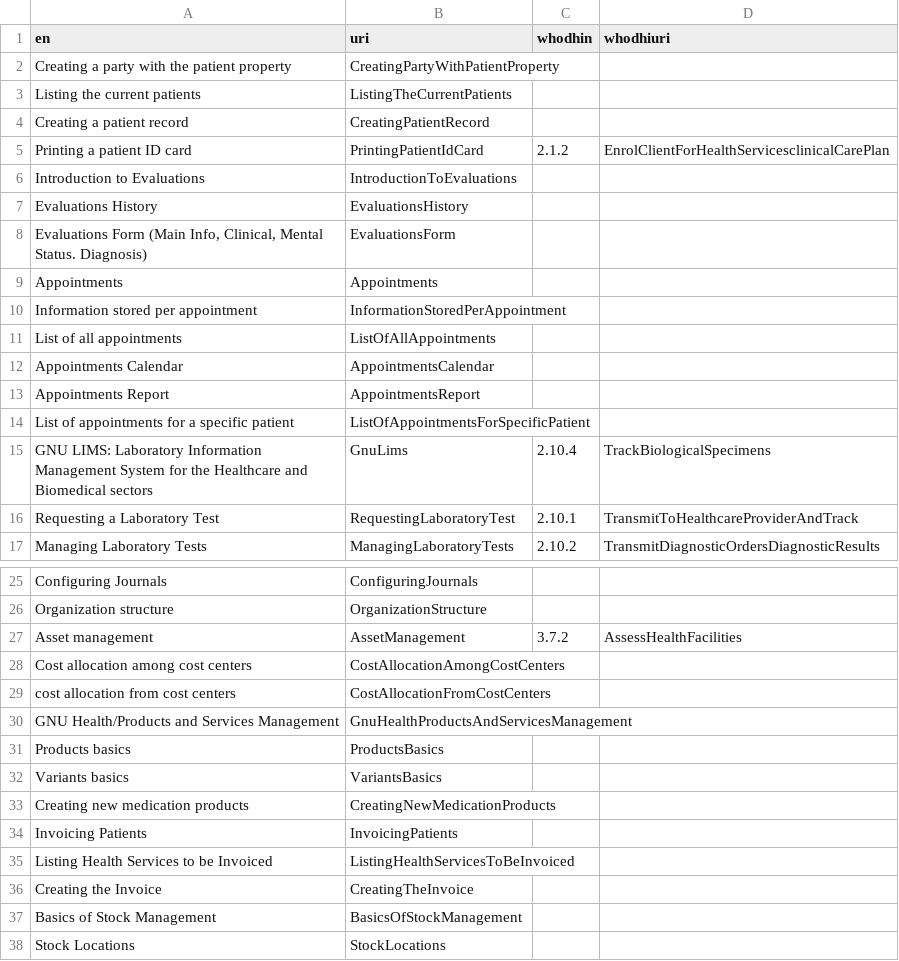
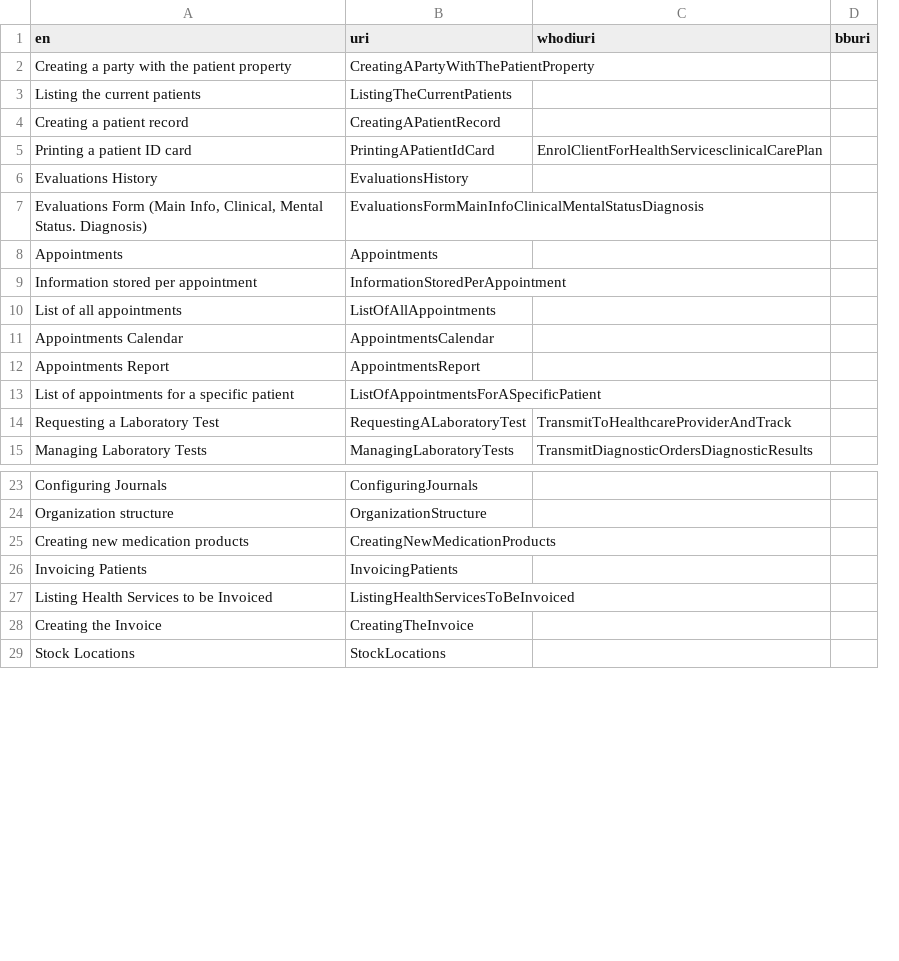
Before and after one commit to hitontology/csv2rdf, a CSV file: GnuHealth/featurecitation.csv, drawn as a sheet; only a part is shown, gaps mark what is left out; removed rows and columns are numbered as before the commit, all else as after; the diff covers the shown part only; the diff names each change by its address in the sheet, - before the commit and + after, or states it on an @@ line.

```diff
--- a/GnuHealth/featurecitation.csv
+++ b/GnuHealth/featurecitation.csv
-column C (whodhin), row 5: 2.1.2; rows 16-17: 2.10.1 | 2.10.2
+column D (bburi), empty
-C1: whodhiuri
+C1: whodiuri
-B2 (uri): CreatingPartyWithPatientProperty
+B2 (uri): CreatingAPartyWithThePatientProperty
-B4 (uri): CreatingPatientRecord
+B4 (uri): CreatingAPatientRecord
-B5 (uri): PrintingPatientIdCard
+B5 (uri): PrintingAPatientIdCard
-row 6: Introduction to Evaluations | IntroductionToEvaluations
-B7 (uri): EvaluationsForm
+B7 (uri): EvaluationsFormMainInfoClinicalMentalStatusDiagnosis
-B13 (uri): ListOfAppointmentsForSpecificPatient
+B13 (uri): ListOfAppointmentsForASpecificPatient
-row 15: GNU LIMS: Laboratory Information Management System for the Healthcare and Biomedical sectors | GnuLims | 2.10.4 | TrackBiologicalSpecimens
-B14 (uri): RequestingLaboratoryTest
+B14 (uri): RequestingALaboratoryTest
-row 27: Asset management | AssetManagement | 3.7.2 | AssessHealthFacilities
-row 28: Cost allocation among cost centers | CostAllocationAmongCostCenters
-row 29: cost allocation from cost centers | CostAllocationFromCostCenters
-row 30: GNU Health/Products and Services Management | GnuHealthProductsAndServicesManagement
-row 31: Products basics | ProductsBasics
-row 32: Variants basics | VariantsBasics
-row 37: Basics of Stock Management | BasicsOfStockManagement
```
Also changed, not shown: 4 added rows, 10 removed rows and 5 edited cells elsewhere in this file, GnuHealth/functioncitation.csv, Orthanc/featurecitation.csv, 3 other files.
